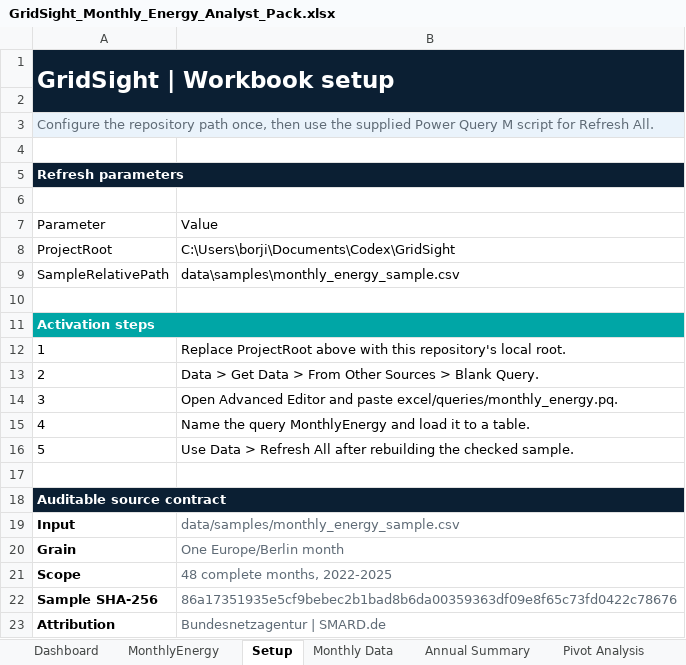
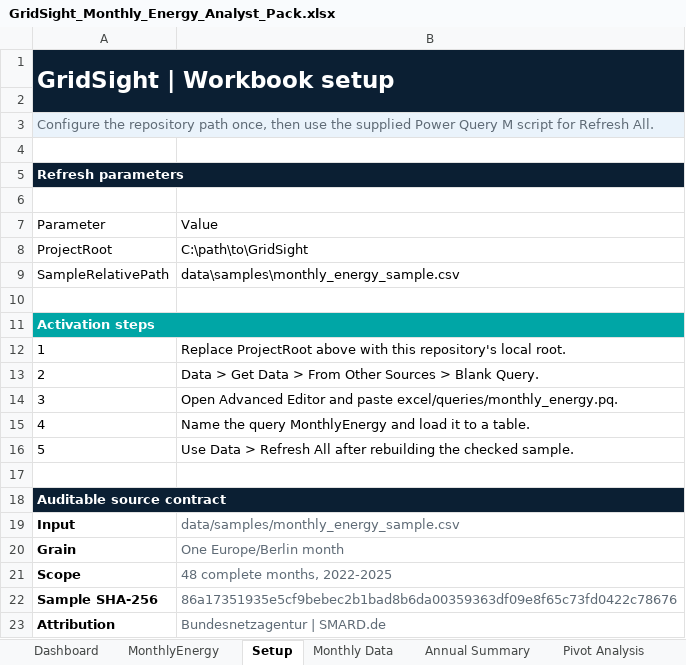
Before and after one commit to BpouyaJ/Gridsight, an Excel workbook: excel/GridSight_Monthly_Energy_Analyst_Pack.xlsx, sheet Setup, drawn as a sheet; values as stored, in another font and other column widths than the file's, no borders; table styles not drawn; the diff names each change by its address in the sheet, - before the commit and + after, or states it on an @@ line.

```diff
--- a/excel/GridSight_Monthly_Energy_Analyst_Pack.xlsx (sheet Setup)
+++ b/excel/GridSight_Monthly_Energy_Analyst_Pack.xlsx (sheet Setup)
-B8: C:\Users\borji\Documents\Codex\GridSight
+B8: C:\path\to\GridSight
```
Also changed, not shown: 19 other files.
